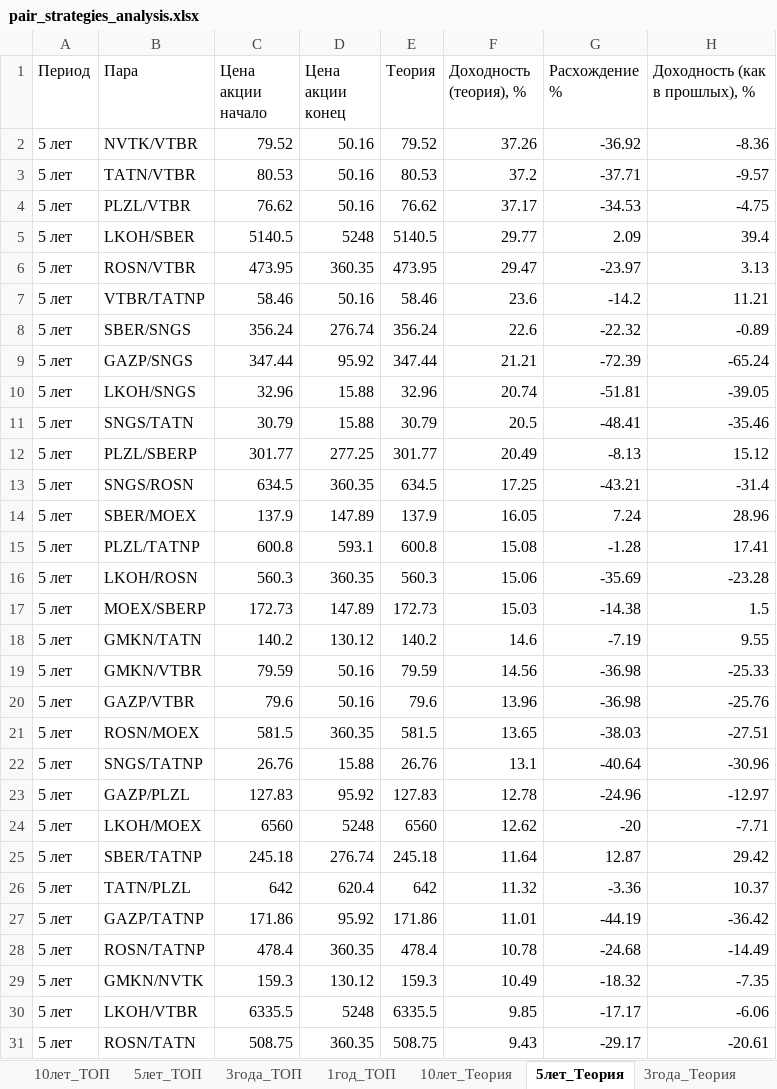
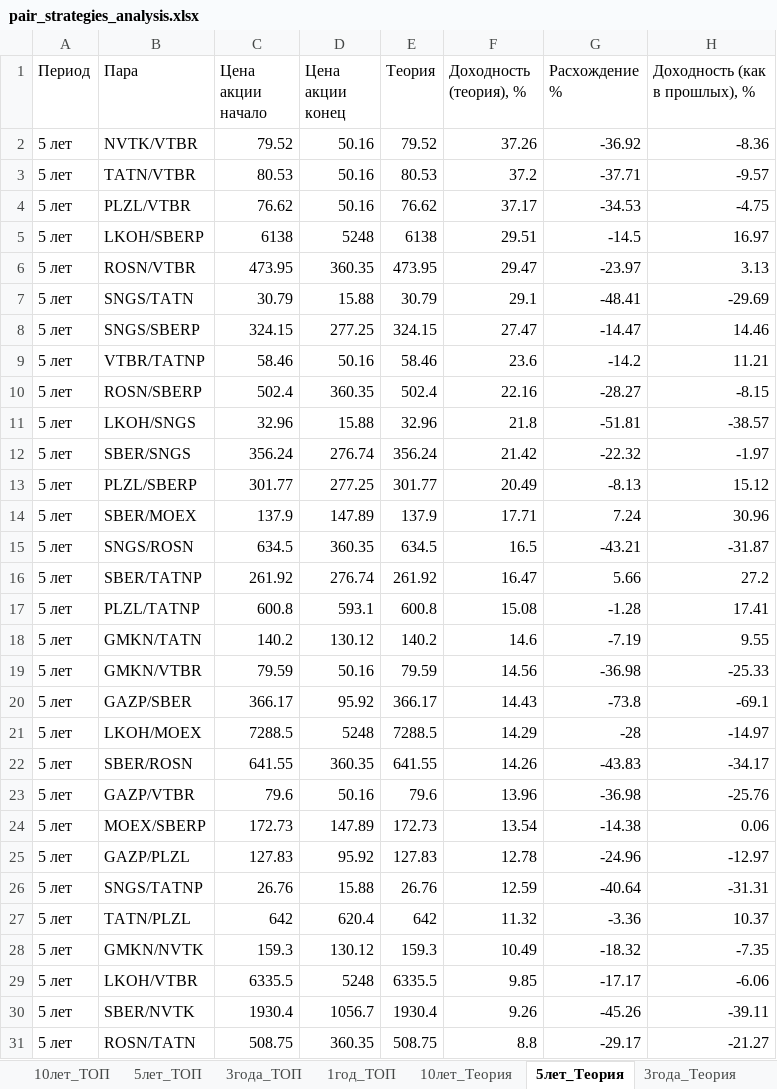
Before and after one commit to gadotkach/pairs-trading, an Excel workbook: pair_strategies_analysis.xlsx, sheet 5лет_Теория, drawn as a sheet; only a part is shown; values as stored, in another font and other column widths than the file's, no borders; removed rows and columns are numbered as before the commit, all else as after; the diff covers the shown part only; the diff names each change by its address in the sheet, - before the commit and + after, or states it on an @@ line.

```diff
--- a/pair_strategies_analysis.xlsx (sheet 5лет_Теория)
+++ b/pair_strategies_analysis.xlsx (sheet 5лет_Теория)
-row 5: 5 лет | LKOH/SBER | 5140.5 | 5248 | 5140.5 | 29.77 | 2.09 | 39.4
+row 5: 5 лет | LKOH/SBERP | 6138 | 5248 | 6138 | 29.51 | -14.5 | 16.97
+row 7: 5 лет | SNGS/TATN | 30.79 | 15.88 | 30.79 | 29.1 | -48.41 | -29.69
+row 8: 5 лет | SNGS/SBERP | 324.15 | 277.25 | 324.15 | 27.47 | -14.47 | 14.46
-row 8: 5 лет | SBER/SNGS | 356.24 | 276.74 | 356.24 | 22.6 | -22.32 | -0.89
-row 9: 5 лет | GAZP/SNGS | 347.44 | 95.92 | 347.44 | 21.21 | -72.39 | -65.24
+row 10: 5 лет | ROSN/SBERP | 502.4 | 360.35 | 502.4 | 22.16 | -28.27 | -8.15
-F11 (Доходность (теория), %): 20.74
+F11 (Доходность (теория), %): 21.8
-H11 (Доходность (как в прошлых), %): -39.05
+H11 (Доходность (как в прошлых), %): -38.57
-row 11: 5 лет | SNGS/TATN | 30.79 | 15.88 | 30.79 | 20.5 | -48.41 | -35.46
+row 12: 5 лет | SBER/SNGS | 356.24 | 276.74 | 356.24 | 21.42 | -22.32 | -1.97
-row 13: 5 лет | SNGS/ROSN | 634.5 | 360.35 | 634.5 | 17.25 | -43.21 | -31.4
-F14 (Доходность (теория), %): 16.05
+F14 (Доходность (теория), %): 17.71
-H14 (Доходность (как в прошлых), %): 28.96
+H14 (Доходность (как в прошлых), %): 30.96
+row 15: 5 лет | SNGS/ROSN | 634.5 | 360.35 | 634.5 | 16.5 | -43.21 | -31.87
+row 16: 5 лет | SBER/TATNP | 261.92 | 276.74 | 261.92 | 16.47 | 5.66 | 27.2
-row 16: 5 лет | LKOH/ROSN | 560.3 | 360.35 | 560.3 | 15.06 | -35.69 | -23.28
-row 17: 5 лет | MOEX/SBERP | 172.73 | 147.89 | 172.73 | 15.03 | -14.38 | 1.5
+row 20: 5 лет | GAZP/SBER | 366.17 | 95.92 | 366.17 | 14.43 | -73.8 | -69.1
+row 21: 5 лет | LKOH/MOEX | 7288.5 | 5248 | 7288.5 | 14.29 | -28 | -14.97
+row 22: 5 лет | SBER/ROSN | 641.55 | 360.35 | 641.55 | 14.26 | -43.83 | -34.17
-row 21: 5 лет | ROSN/MOEX | 581.5 | 360.35 | 581.5 | 13.65 | -38.03 | -27.51
-row 22: 5 лет | SNGS/TATNP | 26.76 | 15.88 | 26.76 | 13.1 | -40.64 | -30.96
+row 24: 5 лет | MOEX/SBERP | 172.73 | 147.89 | 172.73 | 13.54 | -14.38 | 0.06
-row 24: 5 лет | LKOH/MOEX | 6560 | 5248 | 6560 | 12.62 | -20 | -7.71
-row 25: 5 лет | SBER/TATNP | 245.18 | 276.74 | 245.18 | 11.64 | 12.87 | 29.42
+row 26: 5 лет | SNGS/TATNP | 26.76 | 15.88 | 26.76 | 12.59 | -40.64 | -31.31
-row 27: 5 лет | GAZP/TATNP | 171.86 | 95.92 | 171.86 | 11.01 | -44.19 | -36.42
-row 28: 5 лет | ROSN/TATNP | 478.4 | 360.35 | 478.4 | 10.78 | -24.68 | -14.49
+row 30: 5 лет | SBER/NVTK | 1930.4 | 1056.7 | 1930.4 | 9.26 | -45.26 | -39.11
-F31 (Доходность (теория), %): 9.43
+F31 (Доходность (теория), %): 8.8
-H31 (Доходность (как в прошлых), %): -20.61
+H31 (Доходность (как в прошлых), %): -21.27
```
Also changed, not shown: 21 added rows, 21 removed rows and 37 edited cells elsewhere in this sheet, sheet 1год_Теория, sheet 10лет_Теория, sheet 3года_Теория, sheet 1год_ТОП, sheet 3года_ТОП, sheet 5лет_ТОП, 1 more sheet, analytics_z.xlsx, 1 other file.
